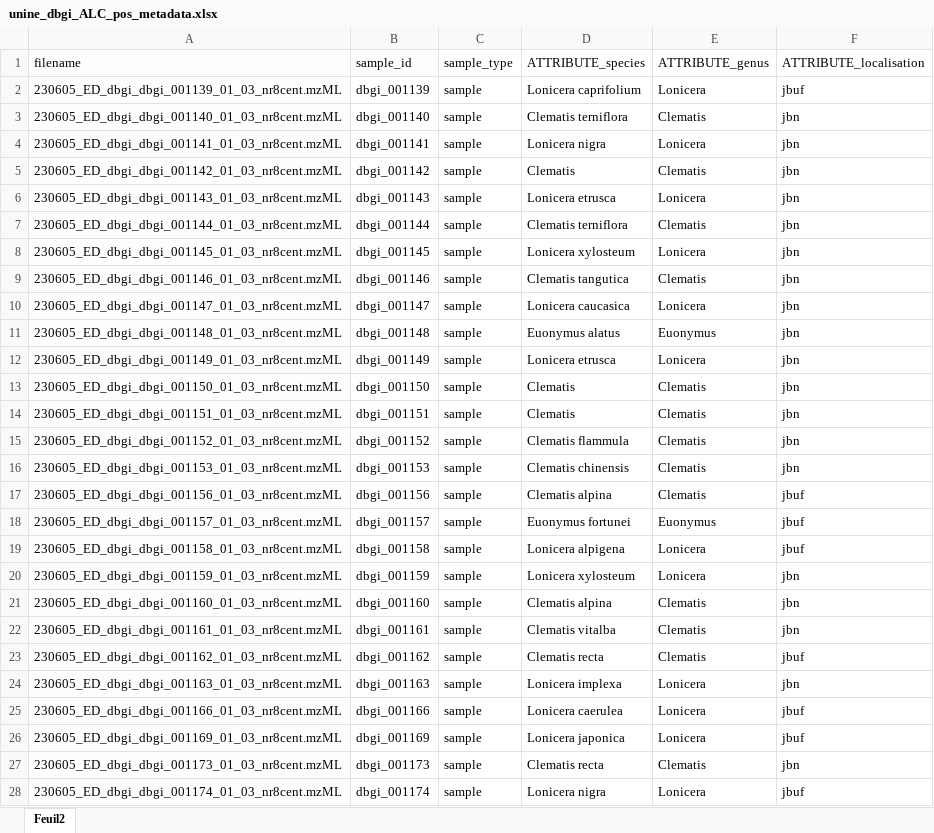
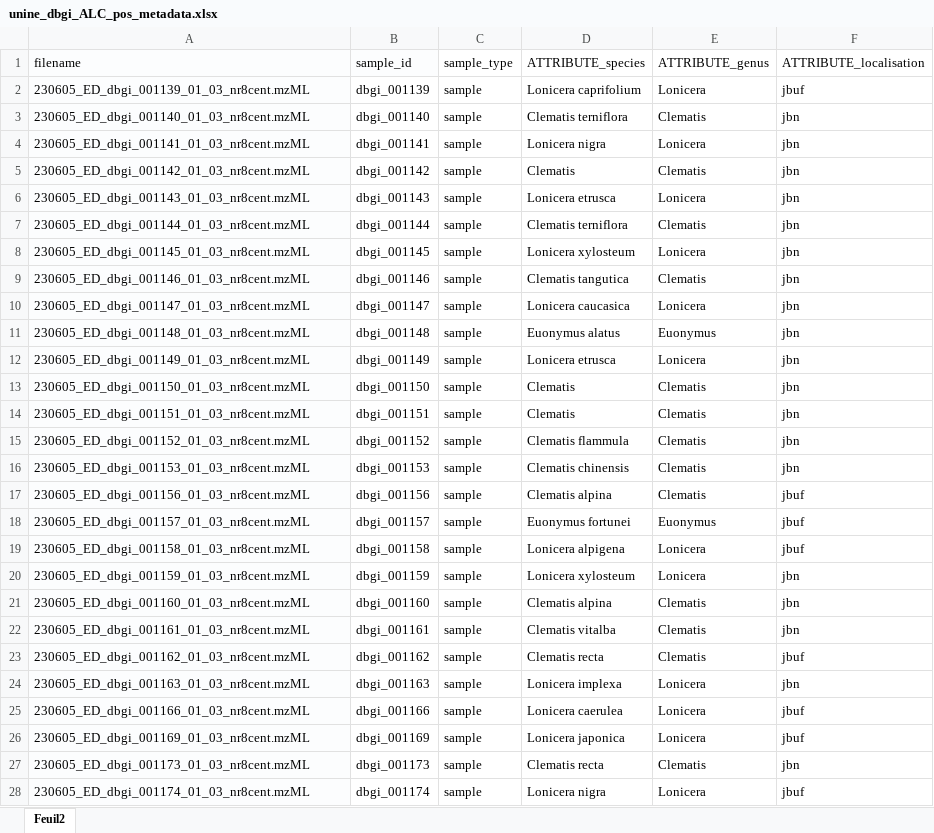
Before and after one commit to Audrelcb/ornamental, an Excel workbook: unine/pos/metadata/original/unine_dbgi_ALC_pos_metadata.xlsx, sheet Feuil2, drawn as a sheet; only a part is shown; values as stored, in another font and other column widths than the file's, no borders; the diff covers the shown part only; the diff names each change by its address in the sheet, - before the commit and + after, or states it on an @@ line.

Commit message:
metadata

```diff
--- a/unine/pos/metadata/original/unine_dbgi_ALC_pos_metadata.xlsx (sheet Feuil2)
+++ b/unine/pos/metadata/original/unine_dbgi_ALC_pos_metadata.xlsx (sheet Feuil2)
-A2 (filename): 230605_ED_dbgi_dbgi_001139_01_03_nr8cent.mzML
+A2 (filename): 230605_ED_dbgi_001139_01_03_nr8cent.mzML
-A3 (filename): 230605_ED_dbgi_dbgi_001140_01_03_nr8cent.mzML
+A3 (filename): 230605_ED_dbgi_001140_01_03_nr8cent.mzML
-A4 (filename): 230605_ED_dbgi_dbgi_001141_01_03_nr8cent.mzML
+A4 (filename): 230605_ED_dbgi_001141_01_03_nr8cent.mzML
-A5 (filename): 230605_ED_dbgi_dbgi_001142_01_03_nr8cent.mzML
+A5 (filename): 230605_ED_dbgi_001142_01_03_nr8cent.mzML
-A6 (filename): 230605_ED_dbgi_dbgi_001143_01_03_nr8cent.mzML
+A6 (filename): 230605_ED_dbgi_001143_01_03_nr8cent.mzML
-A7 (filename): 230605_ED_dbgi_dbgi_001144_01_03_nr8cent.mzML
+A7 (filename): 230605_ED_dbgi_001144_01_03_nr8cent.mzML
-A8 (filename): 230605_ED_dbgi_dbgi_001145_01_03_nr8cent.mzML
+A8 (filename): 230605_ED_dbgi_001145_01_03_nr8cent.mzML
-A9 (filename): 230605_ED_dbgi_dbgi_001146_01_03_nr8cent.mzML
+A9 (filename): 230605_ED_dbgi_001146_01_03_nr8cent.mzML
-A10 (filename): 230605_ED_dbgi_dbgi_001147_01_03_nr8cent.mzML
+A10 (filename): 230605_ED_dbgi_001147_01_03_nr8cent.mzML
-A11 (filename): 230605_ED_dbgi_dbgi_001148_01_03_nr8cent.mzML
+A11 (filename): 230605_ED_dbgi_001148_01_03_nr8cent.mzML
-A12 (filename): 230605_ED_dbgi_dbgi_001149_01_03_nr8cent.mzML
+A12 (filename): 230605_ED_dbgi_001149_01_03_nr8cent.mzML
-A13 (filename): 230605_ED_dbgi_dbgi_001150_01_03_nr8cent.mzML
+A13 (filename): 230605_ED_dbgi_001150_01_03_nr8cent.mzML
-A14 (filename): 230605_ED_dbgi_dbgi_001151_01_03_nr8cent.mzML
+A14 (filename): 230605_ED_dbgi_001151_01_03_nr8cent.mzML
-A15 (filename): 230605_ED_dbgi_dbgi_001152_01_03_nr8cent.mzML
+A15 (filename): 230605_ED_dbgi_001152_01_03_nr8cent.mzML
-A16 (filename): 230605_ED_dbgi_dbgi_001153_01_03_nr8cent.mzML
+A16 (filename): 230605_ED_dbgi_001153_01_03_nr8cent.mzML
-A17 (filename): 230605_ED_dbgi_dbgi_001156_01_03_nr8cent.mzML
+A17 (filename): 230605_ED_dbgi_001156_01_03_nr8cent.mzML
-A18 (filename): 230605_ED_dbgi_dbgi_001157_01_03_nr8cent.mzML
+A18 (filename): 230605_ED_dbgi_001157_01_03_nr8cent.mzML
-A19 (filename): 230605_ED_dbgi_dbgi_001158_01_03_nr8cent.mzML
+A19 (filename): 230605_ED_dbgi_001158_01_03_nr8cent.mzML
-A20 (filename): 230605_ED_dbgi_dbgi_001159_01_03_nr8cent.mzML
+A20 (filename): 230605_ED_dbgi_001159_01_03_nr8cent.mzML
-A21 (filename): 230605_ED_dbgi_dbgi_001160_01_03_nr8cent.mzML
+A21 (filename): 230605_ED_dbgi_001160_01_03_nr8cent.mzML
-A22 (filename): 230605_ED_dbgi_dbgi_001161_01_03_nr8cent.mzML
+A22 (filename): 230605_ED_dbgi_001161_01_03_nr8cent.mzML
-A23 (filename): 230605_ED_dbgi_dbgi_001162_01_03_nr8cent.mzML
+A23 (filename): 230605_ED_dbgi_001162_01_03_nr8cent.mzML
-A24 (filename): 230605_ED_dbgi_dbgi_001163_01_03_nr8cent.mzML
+A24 (filename): 230605_ED_dbgi_001163_01_03_nr8cent.mzML
-A25 (filename): 230605_ED_dbgi_dbgi_001166_01_03_nr8cent.mzML
+A25 (filename): 230605_ED_dbgi_001166_01_03_nr8cent.mzML
-A26 (filename): 230605_ED_dbgi_dbgi_001169_01_03_nr8cent.mzML
+A26 (filename): 230605_ED_dbgi_001169_01_03_nr8cent.mzML
-A27 (filename): 230605_ED_dbgi_dbgi_001173_01_03_nr8cent.mzML
+A27 (filename): 230605_ED_dbgi_001173_01_03_nr8cent.mzML
-A28 (filename): 230605_ED_dbgi_dbgi_001174_01_03_nr8cent.mzML
+A28 (filename): 230605_ED_dbgi_001174_01_03_nr8cent.mzML
```
Also changed, not shown: 11 edited cells elsewhere in this sheet, 1 other file.
